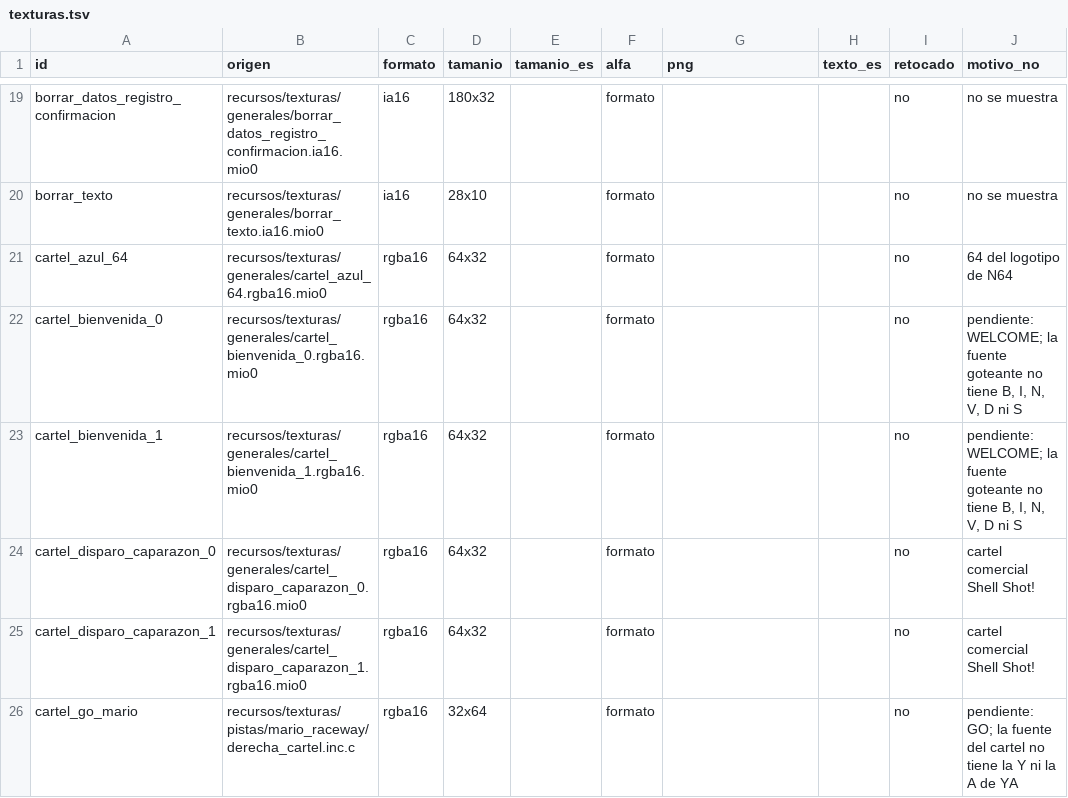
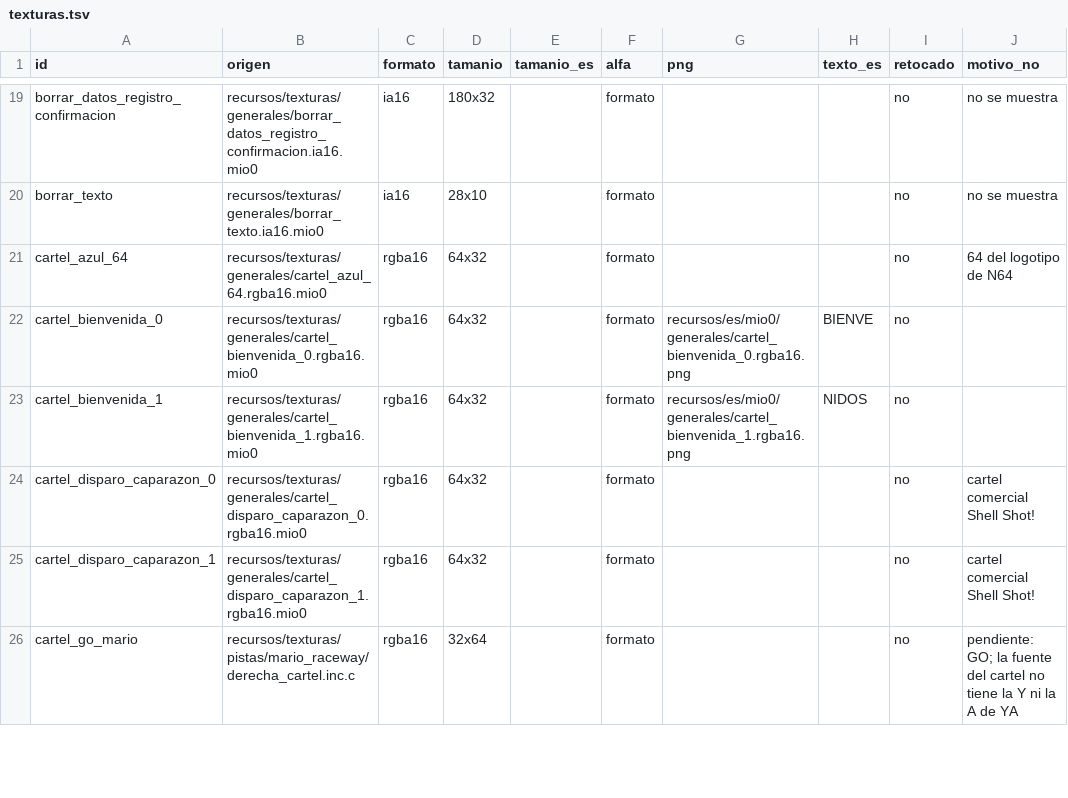
Before and after one commit to Alexis-VsCode/mario-kart-64-ps2, a TSV file: recursos/es/texturas.tsv, drawn as a sheet; only a part is shown, gaps mark what is left out.

Commit message:
feat(texturas): cartel de bienvenida en español (BIENVE / NIDOS)
El cartel de Banshee Boardwalk son dos texturas de 64x32; ahora dicen BIENVENIDOS repartido en BIENVE y NIDOS. La E y la O salen de WELCOME y las letras que faltan (B, I, N, V, D y S) están dibujadas con su mismo trazo: gruesas arriba, palos finos abajo y gotas bajo la base, con el degradado de negro a rojo de cada fila.

El fondo nuevo «tinta» del compositor reconoce letras oscuras sobre tablas claras y las borra con la veta más cercana de su misma fila. otras_texturas.s incluye los .mio0 en español y desplazamientos.c toma su tamaño de TAMANIO_ES_*.

```diff
--- a/recursos/es/texturas.tsv
+++ b/recursos/es/texturas.tsv
@@ -21,4 +21,4 @@ borrar_texto	recursos/texturas/generales/borrar_texto.ia16.mio0	ia16	28x10		form
 cartel_azul_64	recursos/texturas/generales/cartel_azul_64.rgba16.mio0	rgba16	64x32		formato			no	64 del logotipo de N64
-cartel_bienvenida_0	recursos/texturas/generales/cartel_bienvenida_0.rgba16.mio0	rgba16	64x32		formato			no	pendiente: WELCOME; la fuente goteante no tiene B, I, N, V, D ni S
-cartel_bienvenida_1	recursos/texturas/generales/cartel_bienvenida_1.rgba16.mio0	rgba16	64x32		formato			no	pendiente: WELCOME; la fuente goteante no tiene B, I, N, V, D ni S
+cartel_bienvenida_0	recursos/texturas/generales/cartel_bienvenida_0.rgba16.mio0	rgba16	64x32		formato	recursos/es/mio0/generales/cartel_bienvenida_0.rgba16.png	BIENVE	no	
+cartel_bienvenida_1	recursos/texturas/generales/cartel_bienvenida_1.rgba16.mio0	rgba16	64x32		formato	recursos/es/mio0/generales/cartel_bienvenida_1.rgba16.png	NIDOS	no	
 cartel_disparo_caparazon_0	recursos/texturas/generales/cartel_disparo_caparazon_0.rgba16.mio0	rgba16	64x32		formato			no	cartel comercial Shell Shot!
```
Also changed, not shown: recursos/es/composicion.tsv, 15 other files.
